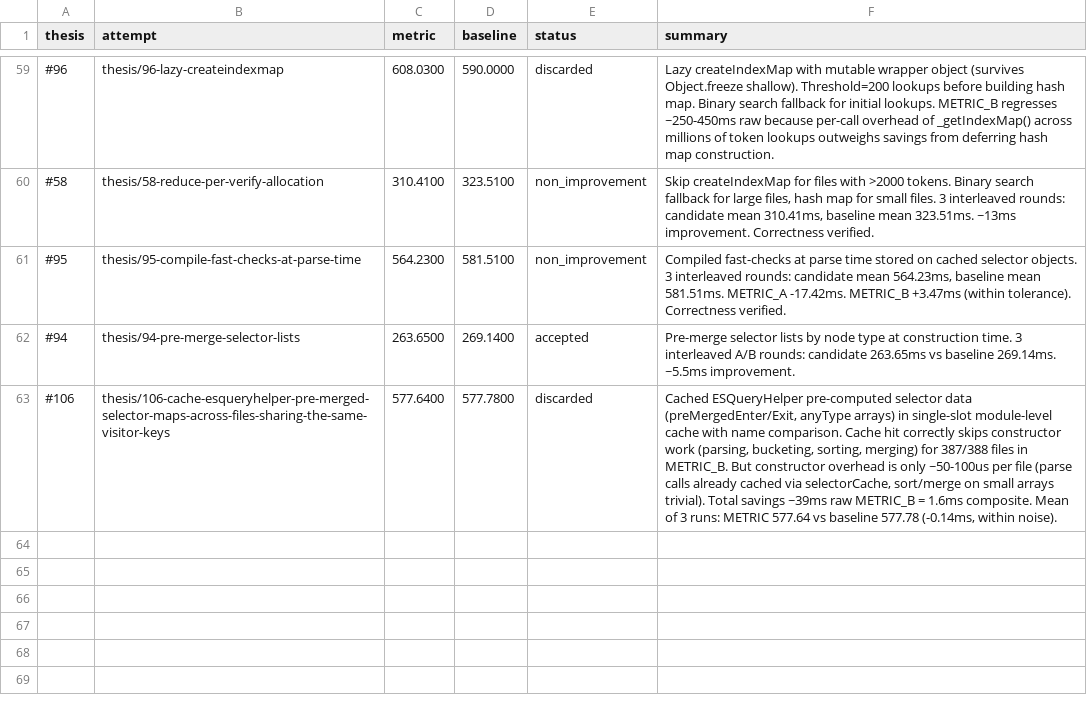
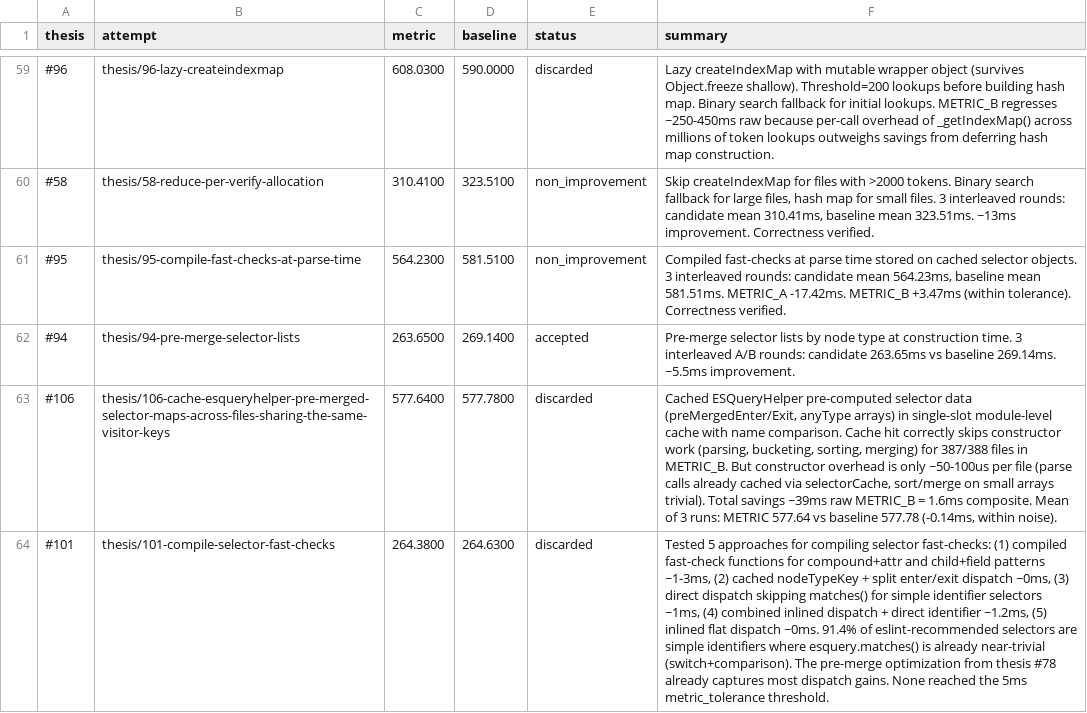
Before and after one commit to alanzabihi/eslint, a TSV file: results.tsv, drawn as a sheet; only a part is shown, gaps mark what is left out; the diff names each change by its address in the sheet, - before the commit and + after, or states it on an @@ line.

Commit message:
Update results.tsv via polyresearch sync.

```diff
--- a/results.tsv
+++ b/results.tsv
+row 64: #101 | thesis/101-compile-selector-fast-checks | 264.3800 | 264.6300 | discarded | Tested 5 approaches for compiling selector fast-checks: (1) compiled fast-check functions for compound+attr and child+field patterns ~1-3ms, (2) cached nodeTypeKey + split enter/exit dispatch ~0ms, (3) direct dispatch skipping matches() for simple identifier selectors ~1ms, (4) combined inlined dispatch + direct identifier ~1.2ms, (5) inlined flat dispatch ~0ms. 91.4% of eslint-recommended selectors are simple identifiers where esquery.matches() is already near-trivial (switch+comparison). The pre-merge optimization from thesis #78 already captures most dispatch gains. None reached the 5ms metric_tolerance threshold.
```
